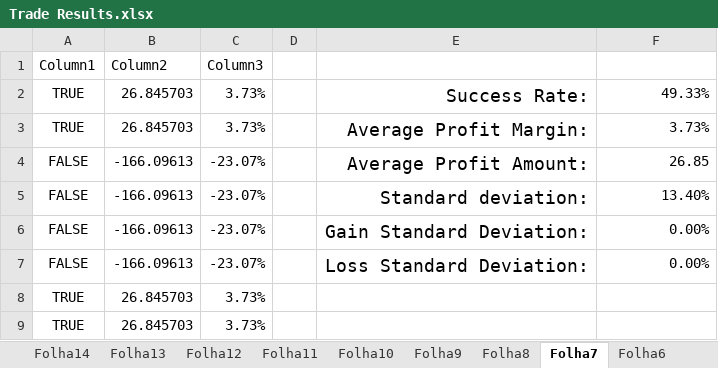
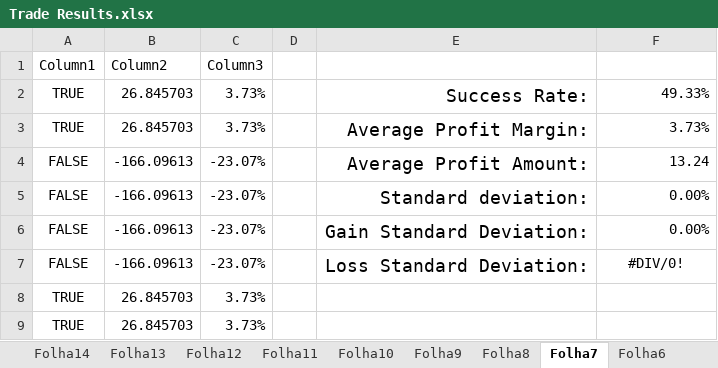
Before and after one commit to goncasmage1/AASMA_Trade, an Excel workbook: Trade Results.xlsx, sheet Folha7, drawn as a sheet; only a part is shown; values as stored, in another font and other column widths than the file's, no borders; table styles not drawn; the diff names each change by its address in the sheet, - before the commit and + after, or states it on an @@ line.

```diff
--- a/Trade Results.xlsx (sheet Folha7)
+++ b/Trade Results.xlsx (sheet Folha7)
-F4: 26.85
+F4: 13.24
-F5: 13.40%
+F5: 0.00%
-F7: 0.00%
+F7: #DIV/0!
-F7 alignment: right
+F7 alignment: center
```
Also changed, not shown: sheet Folha6, sheet Folha17, sheet Folha10, sheet Folha19, sheet Folha5, sheet Folha11, 5 more sheets, formulas that keep their value.
